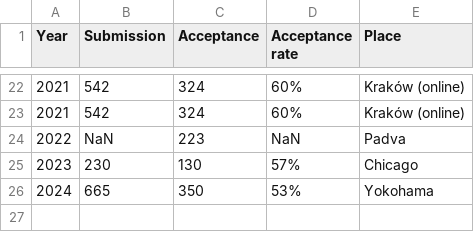
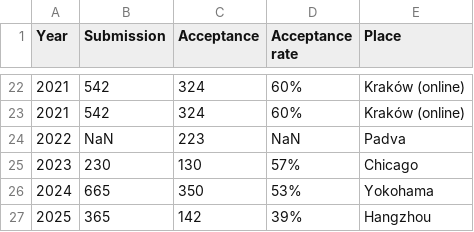
Before and after one commit to ryojitanabe/ecconf, a CSV file: data/cec.csv, drawn as a sheet; only a part is shown, gaps mark what is left out.

```diff
--- a/data/cec.csv
+++ b/data/cec.csv
@@ -26 +26,2 @@ Year,Submission,Acceptance,Acceptance rate,Place
 2024,665,350,53%,Yokohama
+2025,365,142,39%,Hangzhou
```
Also changed, not shown: 2 other files.
